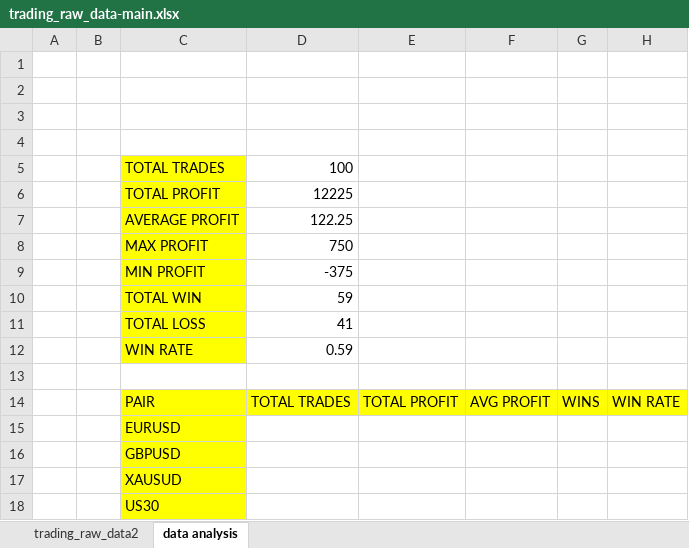
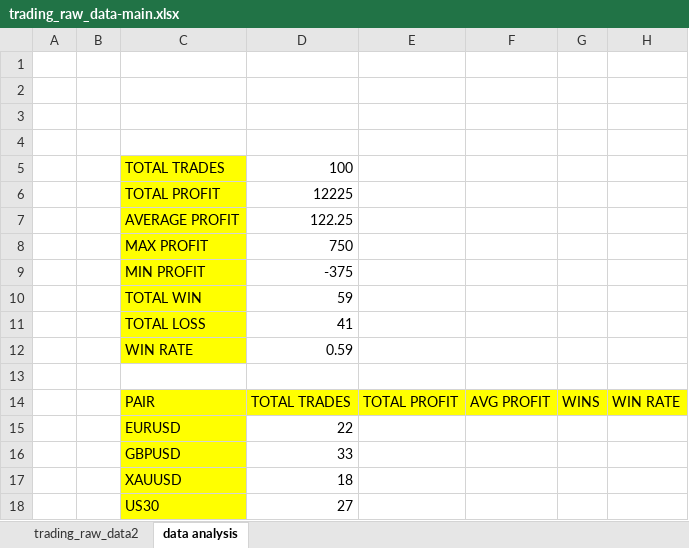
Before and after one commit to abdelkarimmassoui/excel-data-trading, an Excel workbook: trading_raw_data-main.xlsx, sheet data analysis, drawn as a sheet; values as stored, in another font and other column widths than the file's, no borders; removed rows and columns are numbered as before the commit, all else as after; the diff names each change by its address in the sheet, - before the commit and + after, or states it on an @@ line.

Commit message:
hnaya zadt total trades

```diff
--- a/trading_raw_data-main.xlsx (sheet data analysis)
+++ b/trading_raw_data-main.xlsx (sheet data analysis)
-D15: (empty)
+D15: 22
-D16: (empty)
+D16: 33
-row 17:  |  | XAUSUD
+row 17:  |  | XAUUSD | 18
-D18: (empty)
+D18: 27
```
